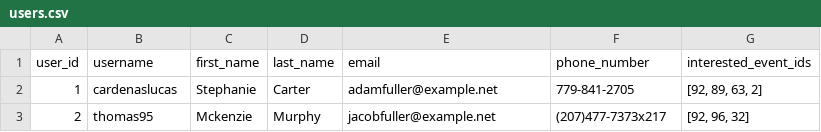
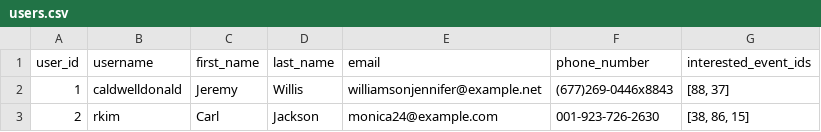
Before and after one commit to cris-maillo/synthetix, a CSV file: example_data/users.csv, drawn as a sheet.

```diff
--- a/example_data/users.csv
+++ b/example_data/users.csv
@@ -1,3 +1,3 @@
 user_id,username,first_name,last_name,email,phone_number,interested_event_ids
-1,cardenaslucas,Stephanie,Carter,adamfuller@example.net,779-841-2705,"[92, 89, 63, 2]"
-2,thomas95,Mckenzie,Murphy,jacobfuller@example.net,(207)477-7373x217,"[92, 96, 32]"
+1,caldwelldonald,Jeremy,Willis,williamsonjennifer@example.net,(677)269-0446x8843,"[88, 37]"
+2,rkim,Carl,Jackson,monica24@example.com,001-923-726-2630,"[38, 86, 15]"
```
Also changed, not shown: example_data/artists.csv, example_data/events.csv, 7 other files.
